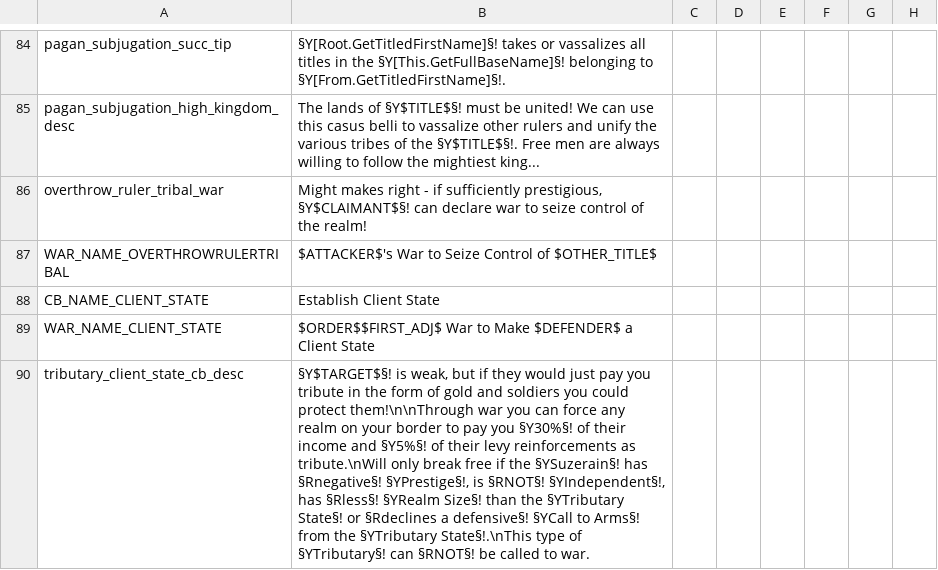
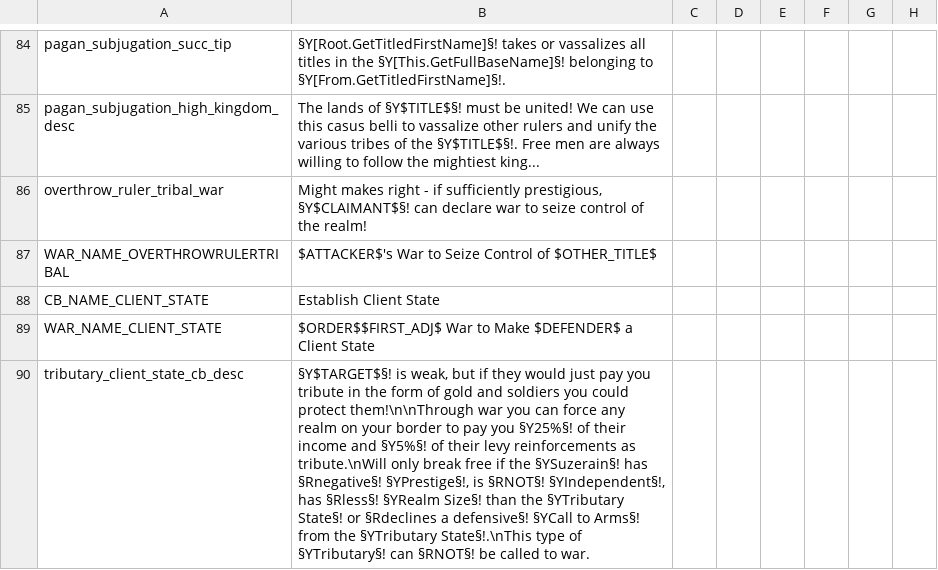
Before and after one commit to DC123456789/Britannia---The-Winter-King, a CSV file: Britannia/localisation/00 Casus Belli.csv, drawn as a sheet; only a part is shown, gaps mark what is left out; the diff names each change by its address in the sheet, - before the commit and + after, or states it on an @@ line.

```diff
--- a/Britannia/localisation/00 Casus Belli.csv
+++ b/Britannia/localisation/00 Casus Belli.csv
-B90: …pay you §Y30%§! of their…
+B90: …pay you §Y25%§! of their…
```
Also changed, not shown: Britannia/localisation/00 Jobs.csv, 9 other files.
